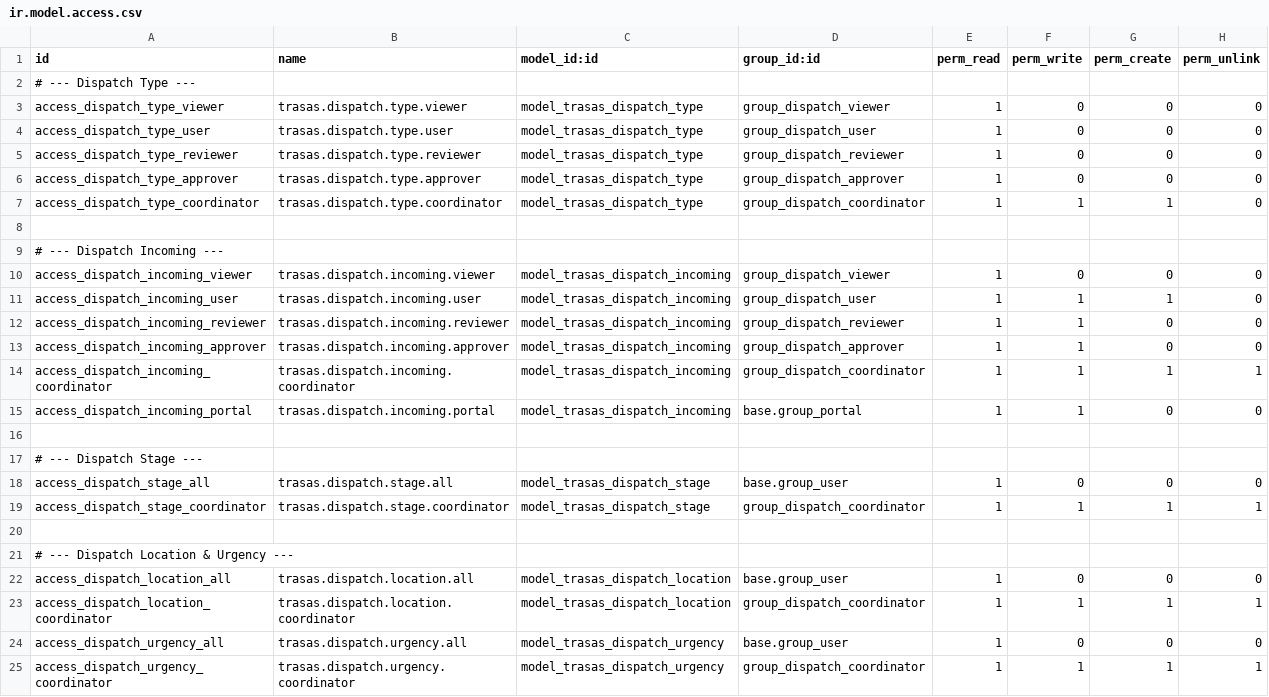
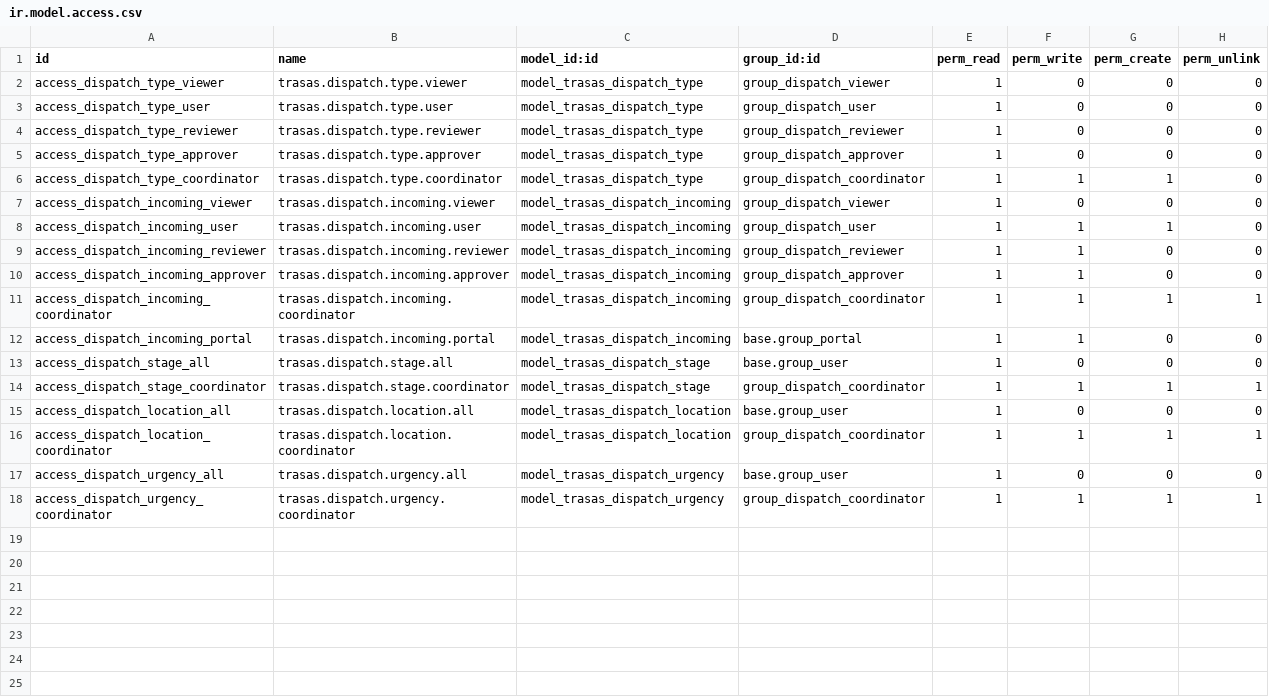
Before and after one commit to FordeLuong/odoo_trasas, a CSV file: trasas_dispatch_management/security/ir.model.access.csv, drawn as a sheet.

```diff
--- a/trasas_dispatch_management/security/ir.model.access.csv
+++ b/trasas_dispatch_management/security/ir.model.access.csv
@@ -1,3 +1,2 @@
 id,name,model_id:id,group_id:id,perm_read,perm_write,perm_create,perm_unlink
-# --- Dispatch Type ---
 access_dispatch_type_viewer,trasas.dispatch.type.viewer,model_trasas_dispatch_type,group_dispatch_viewer,1,0,0,0
@@ -7,4 +6,2 @@ access_dispatch_type_approver,trasas.dispatch.type.approver,model_trasas_dispatc
 access_dispatch_type_coordinator,trasas.dispatch.type.coordinator,model_trasas_dispatch_type,group_dispatch_coordinator,1,1,1,0
-
-# --- Dispatch Incoming ---
 access_dispatch_incoming_viewer,trasas.dispatch.incoming.viewer,model_trasas_dispatch_incoming,group_dispatch_viewer,1,0,0,0
@@ -15,8 +12,4 @@ access_dispatch_incoming_coordinator,trasas.dispatch.incoming.coordinator,model_
 access_dispatch_incoming_portal,trasas.dispatch.incoming.portal,model_trasas_dispatch_incoming,base.group_portal,1,1,0,0
-
-# --- Dispatch Stage ---
 access_dispatch_stage_all,trasas.dispatch.stage.all,model_trasas_dispatch_stage,base.group_user,1,0,0,0
 access_dispatch_stage_coordinator,trasas.dispatch.stage.coordinator,model_trasas_dispatch_stage,group_dispatch_coordinator,1,1,1,1
-
-# --- Dispatch Location & Urgency ---
 access_dispatch_location_all,trasas.dispatch.location.all,model_trasas_dispatch_location,base.group_user,1,0,0,0
```
Also changed, not shown: trasas_dispatch_outgoing/security/ir.model.access.csv, 1 other file.
